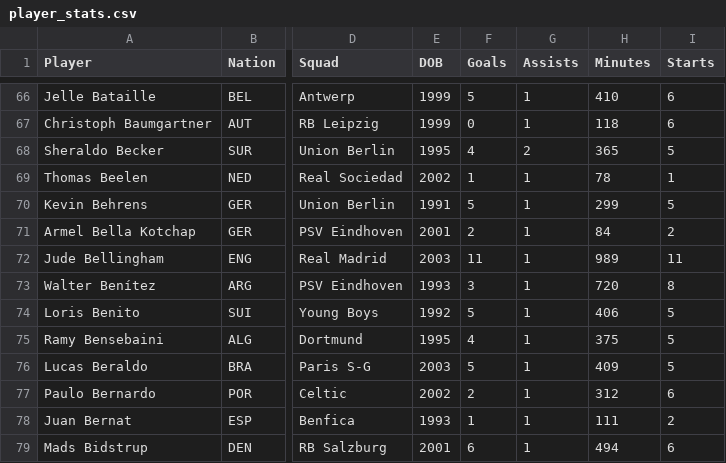
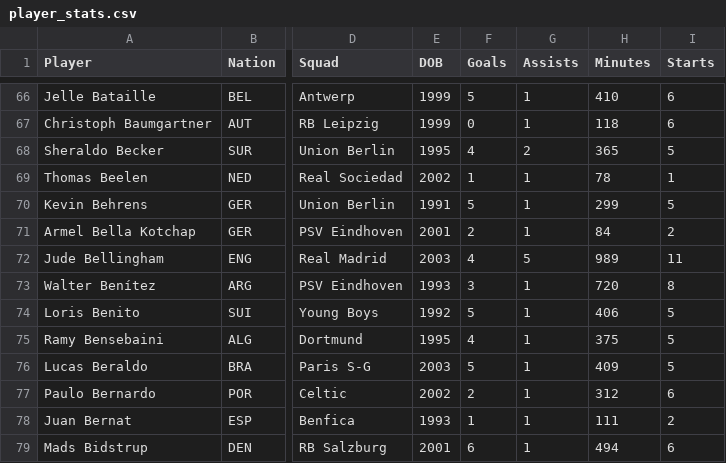
Before and after one commit to faizm10/CLFantasyManager, a CSV file: public/player_stats.csv, drawn as a sheet; only a part is shown, gaps mark what is left out; the diff names each change by its address in the sheet, - before the commit and + after, or states it on an @@ line.

Commit message:
womp

```diff
--- a/public/player_stats.csv
+++ b/public/player_stats.csv
-F72 (Goals): 11
+F72 (Goals): 4
-G72 (Assists): 1
+G72 (Assists): 5
```
